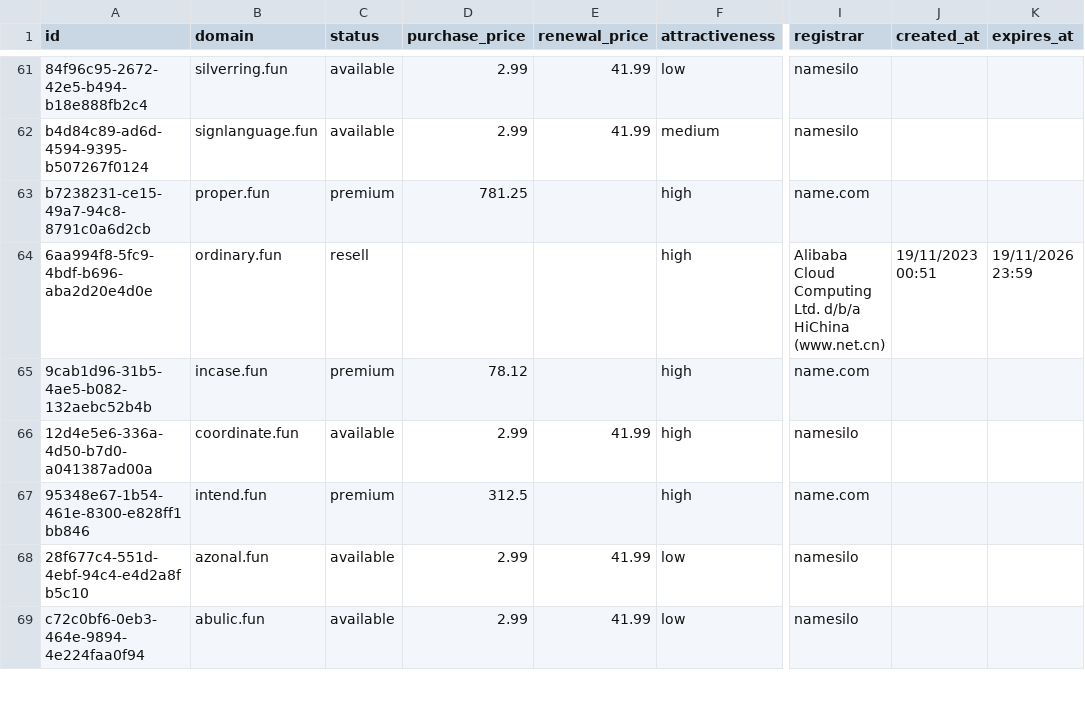
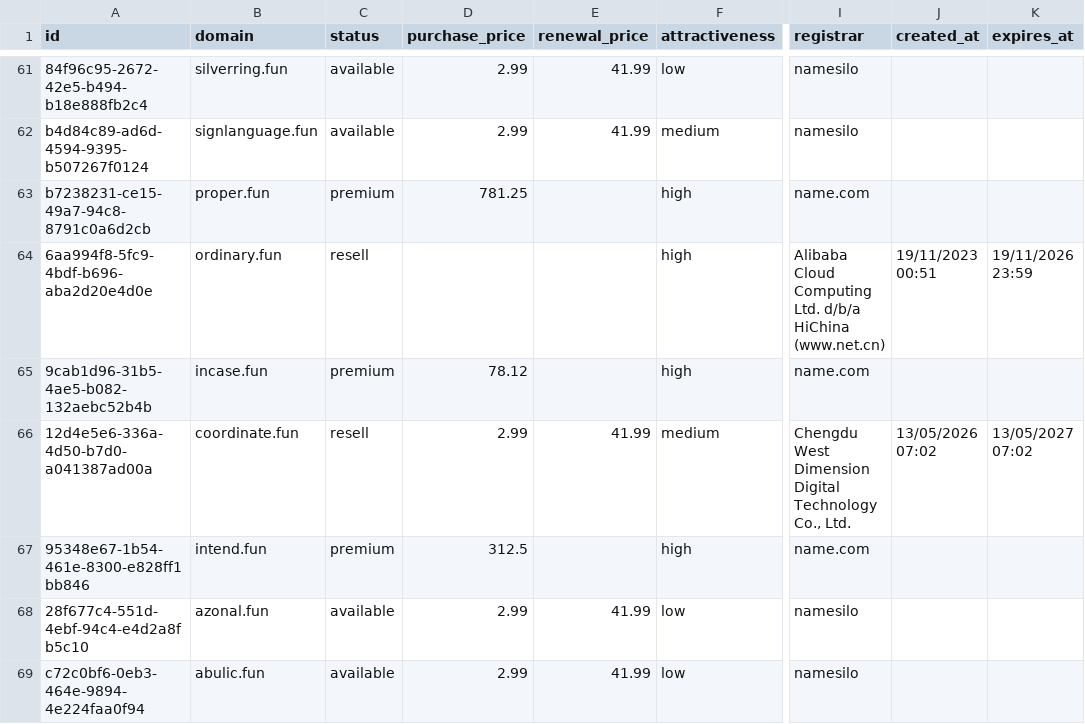
Before and after one commit to UniqueDomains/fun-oneword-domains, a CSV file: fun.csv, drawn as a sheet; only a part is shown, gaps mark what is left out; the diff covers the shown part only; the diff names each change by its address in the sheet, - before the commit and + after, or states it on an @@ line.

Commit message:
Domains update

```diff
--- a/fun.csv
+++ b/fun.csv
-C66 (status): available
+C66 (status): resell
-F66 (attractiveness): high
+F66 (attractiveness): medium
-I66 (registrar): namesilo
+I66 (registrar): Chengdu West Dimension Digital Technology Co., Ltd.
-J66 (created_at): (empty)
+J66 (created_at): 13/05/2026 07:02
-K66 (expires_at): (empty)
+K66 (expires_at): 13/05/2027 07:02
```
Also changed, not shown: 30 edited cells elsewhere in this file, 4 other files.
